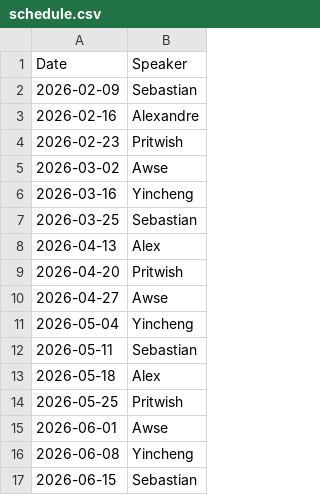
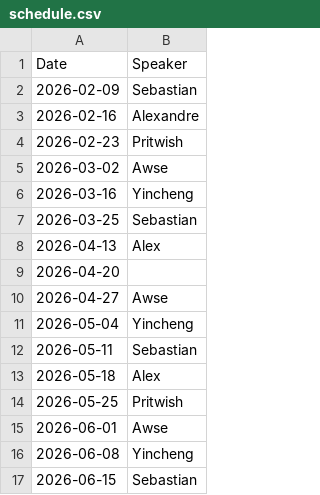
Before and after one commit to am-barbosa/group-meeting-reminder, a CSV file: schedule.csv, drawn as a sheet.

Commit message:
Update schedule.csv

```diff
--- a/schedule.csv
+++ b/schedule.csv
@@ -8,3 +8,3 @@ Date,Speaker
 2026-04-13, Alex
-2026-04-20, Pritwish
+2026-04-20,
 2026-04-27, Awse
```
